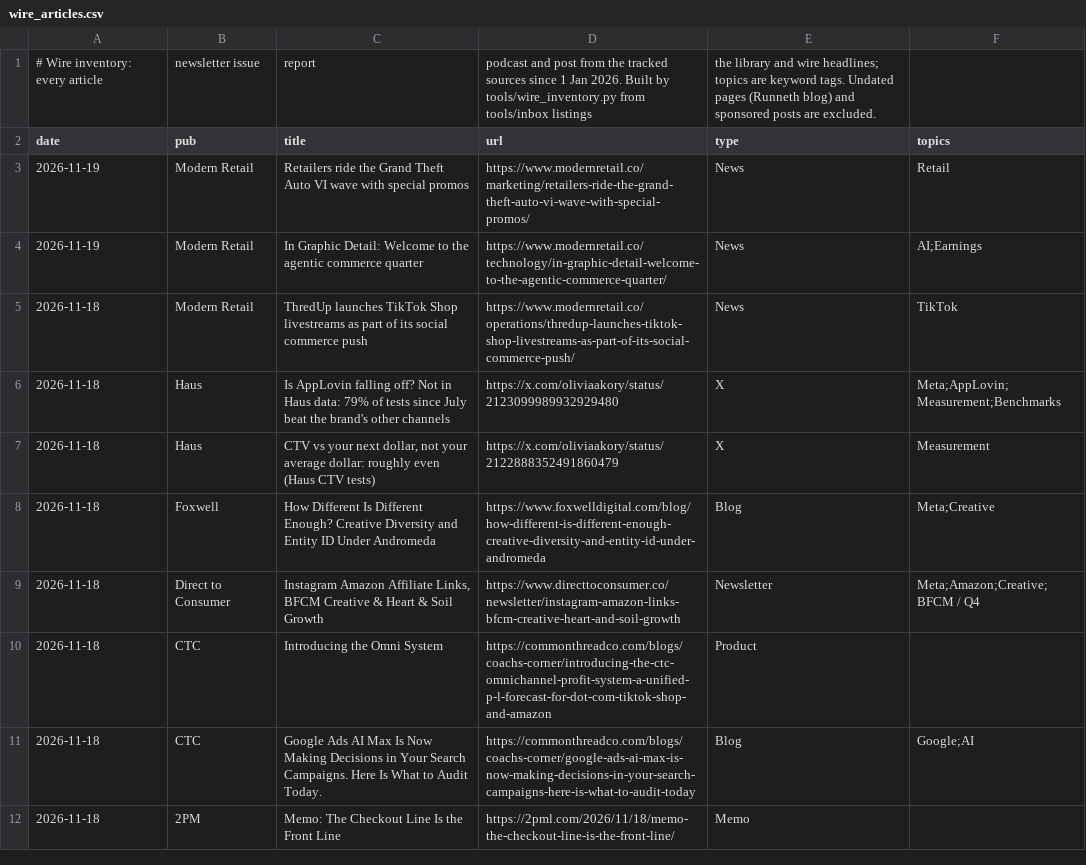
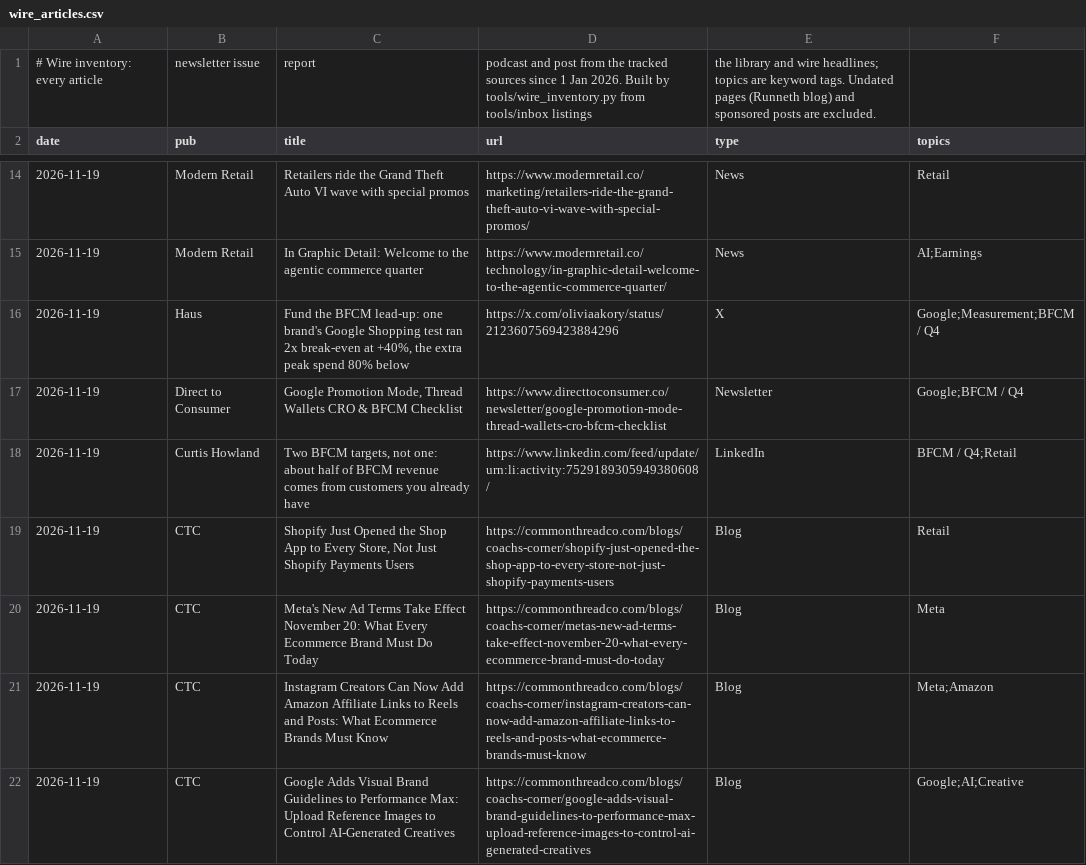
Before and after one commit to rcc-data/dtc-newsroom, a CSV file: data/wire_articles.csv, drawn as a sheet; only a part is shown, gaps mark what is left out; the shorter side is filled out with more unchanged rows; the diff covers the shown part only; the diff names each change by its address in the sheet, - before the commit and + after, or states it on an @@ line.

```diff
--- a/data/wire_articles.csv
+++ b/data/wire_articles.csv
+row 16: 2026-11-19 | Haus | Fund the BFCM lead-up: one brand's Google Shopping test ran 2x break-even at +40%, the extra peak spend 80% below | https://x.com/oliviaakory/status/2123607569423884296 | X | Google;Measurement;BFCM / Q4
+row 17: 2026-11-19 | Direct to Consumer | Google Promotion Mode, Thread Wallets CRO & BFCM Checklist | https://www.directtoconsumer.co/newsletter/google-promotion-mode-thread-wallets-cro-bfcm-checklist | Newsletter | Google;BFCM / Q4
+row 18: 2026-11-19 | Curtis Howland | Two BFCM targets, not one: about half of BFCM revenue comes from customers you already have | https://www.linkedin.com/feed/update/urn:li:activity:7529189305949380608/ | LinkedIn | BFCM / Q4;Retail
+row 19: 2026-11-19 | CTC | Shopify Just Opened the Shop App to Every Store, Not Just Shopify Payments Users | https://commonthreadco.com/blogs/coachs-corner/shopify-just-opened-the-shop-app-to-every-store-not-just-shopify-payments-users | Blog | Retail
+row 20: 2026-11-19 | CTC | Meta's New Ad Terms Take Effect November 20: What Every Ecommerce Brand Must Do Today | https://commonthreadco.com/blogs/coachs-corner/metas-new-ad-terms-take-effect-november-20-what-every-ecommerce-brand-must-do-today | Blog | Meta
+row 21: 2026-11-19 | CTC | Instagram Creators Can Now Add Amazon Affiliate Links to Reels and Posts: What Ecommerce Brands Must Know | https://commonthreadco.com/blogs/coachs-corner/instagram-creators-can-now-add-amazon-affiliate-links-to-reels-and-posts-what-ecommerce-brands-must-know | Blog | Meta;Amazon
+row 22: 2026-11-19 | CTC | Google Adds Visual Brand Guidelines to Performance Max: Upload Reference Images to Control AI-Generated Creatives | https://commonthreadco.com/blogs/coachs-corner/google-adds-visual-brand-guidelines-to-performance-max-upload-reference-images-to-control-ai-generated-creatives | Blog | Google;AI;Creative
```
Also changed, not shown: 13 added rows elsewhere in this file, data/haus_cyberweek2025.csv, data/li_howland_posts.csv, 16 other files.
